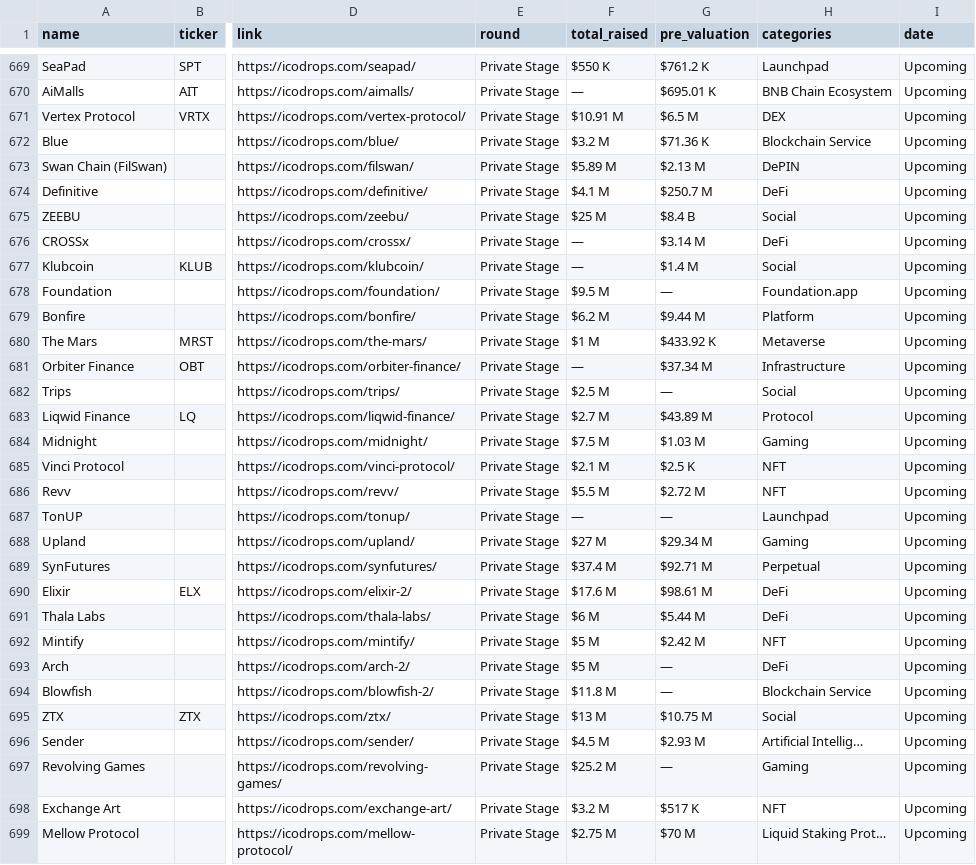
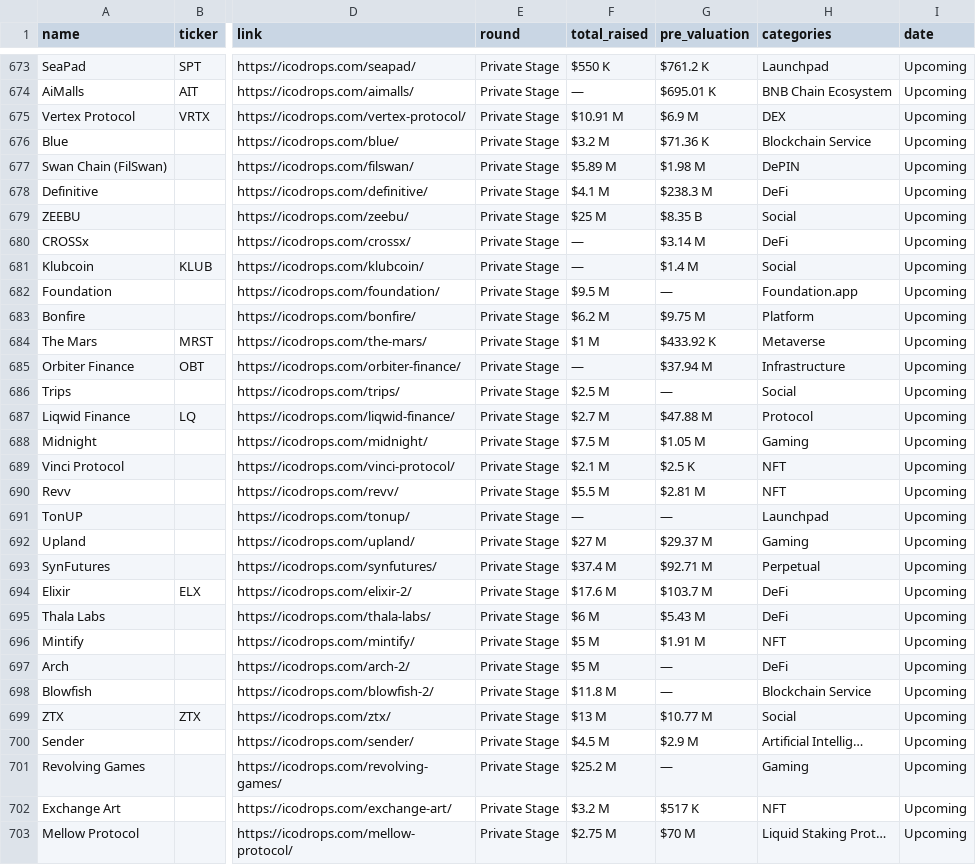
Before and after one commit to rfrm-dao/ICO-IDO-Dashboard, a CSV file: upcoming.csv, drawn as a sheet; only a part is shown, gaps mark what is left out; addresses are those after the commit; the diff covers the shown part only; the diff names each change by its address in the sheet, - before the commit and + after, or states it on an @@ line.

```diff
--- a/upcoming.csv
+++ b/upcoming.csv
-G675 (pre_valuation): $6.5 M
+G675 (pre_valuation): $6.9 M
-G677 (pre_valuation): $2.13 M
+G677 (pre_valuation): $1.98 M
-G678 (pre_valuation): $250.7 M
+G678 (pre_valuation): $238.3 M
-G679 (pre_valuation): $8.4 B
+G679 (pre_valuation): $8.35 B
-G683 (pre_valuation): $9.44 M
+G683 (pre_valuation): $9.75 M
-G685 (pre_valuation): $37.34 M
+G685 (pre_valuation): $37.94 M
-G687 (pre_valuation): $43.89 M
+G687 (pre_valuation): $47.88 M
-G688 (pre_valuation): $1.03 M
+G688 (pre_valuation): $1.05 M
-G690 (pre_valuation): $2.72 M
+G690 (pre_valuation): $2.81 M
-G692 (pre_valuation): $29.34 M
+G692 (pre_valuation): $29.37 M
-G694 (pre_valuation): $98.61 M
+G694 (pre_valuation): $103.7 M
-G695 (pre_valuation): $5.44 M
+G695 (pre_valuation): $5.43 M
-G696 (pre_valuation): $2.42 M
+G696 (pre_valuation): $1.91 M
-G699 (pre_valuation): $10.75 M
+G699 (pre_valuation): $10.77 M
-G700 (pre_valuation): $2.93 M
+G700 (pre_valuation): $2.9 M
```
Also changed, not shown: 4 added rows and 124 edited cells elsewhere in this file, active.csv, icostats.csv.
